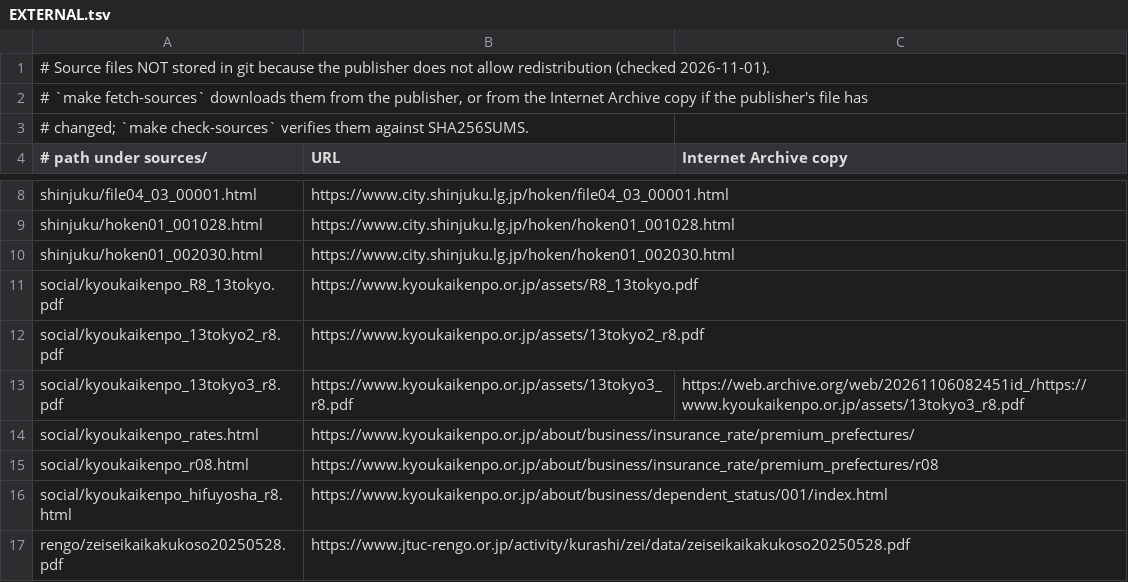
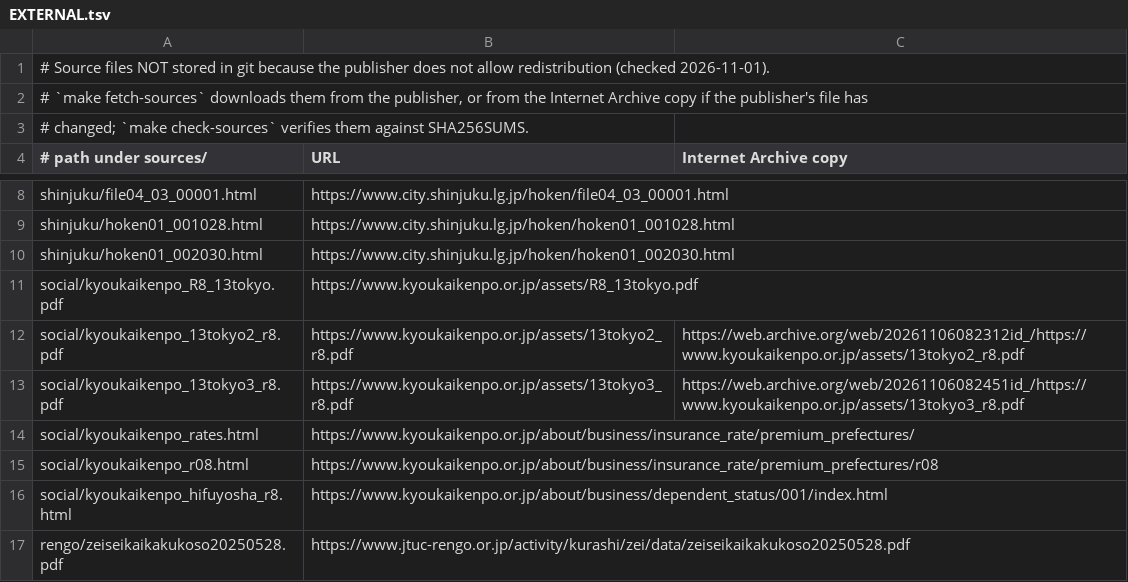
Before and after one commit to Iamodd5/-tedori-lab, a TSV file: sources/EXTERNAL.tsv, drawn as a sheet; only a part is shown, gaps mark what is left out.

Commit message:
Internet Archive copy of the 協会けんぽ Tokyo premium table (13tokyo2_r8.pdf)
Its fingerprint matches sources/SHA256SUMS. Six of the 25 downloaded pages now have a checked copy.

```diff
--- a/sources/EXTERNAL.tsv
+++ b/sources/EXTERNAL.tsv
@@ -11,3 +11,3 @@ shinjuku/hoken01_002030.html	https://www.city.shinjuku.lg.jp/hoken/hoken01_00203
 social/kyoukaikenpo_R8_13tokyo.pdf	https://www.kyoukaikenpo.or.jp/assets/R8_13tokyo.pdf
-social/kyoukaikenpo_13tokyo2_r8.pdf	https://www.kyoukaikenpo.or.jp/assets/13tokyo2_r8.pdf
+social/kyoukaikenpo_13tokyo2_r8.pdf	https://www.kyoukaikenpo.or.jp/assets/13tokyo2_r8.pdf	https://web.archive.org/web/20261106082312id_/https://www.kyoukaikenpo.or.jp/assets/13tokyo2_r8.pdf
 social/kyoukaikenpo_13tokyo3_r8.pdf	https://www.kyoukaikenpo.or.jp/assets/13tokyo3_r8.pdf	https://web.archive.org/web/20261106082451id_/https://www.kyoukaikenpo.or.jp/assets/13tokyo3_r8.pdf
```
